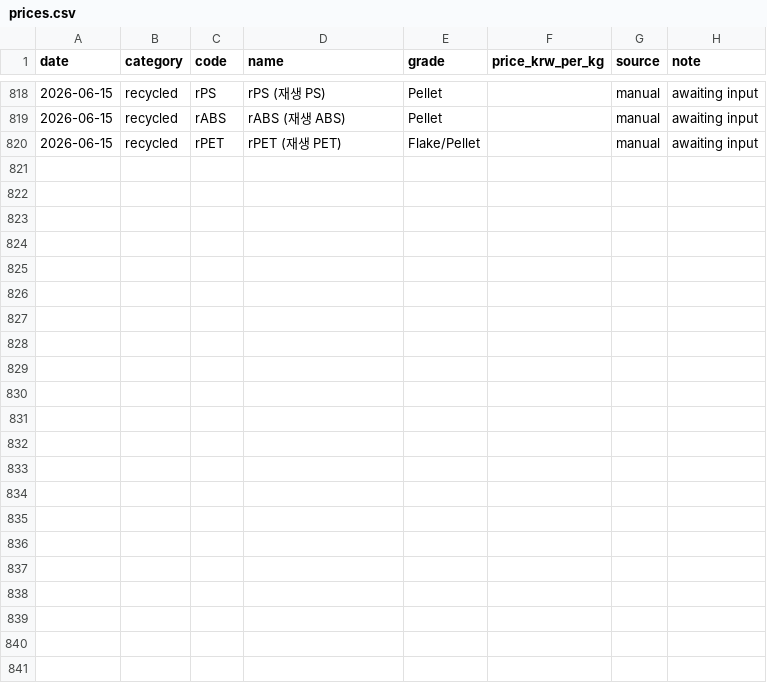
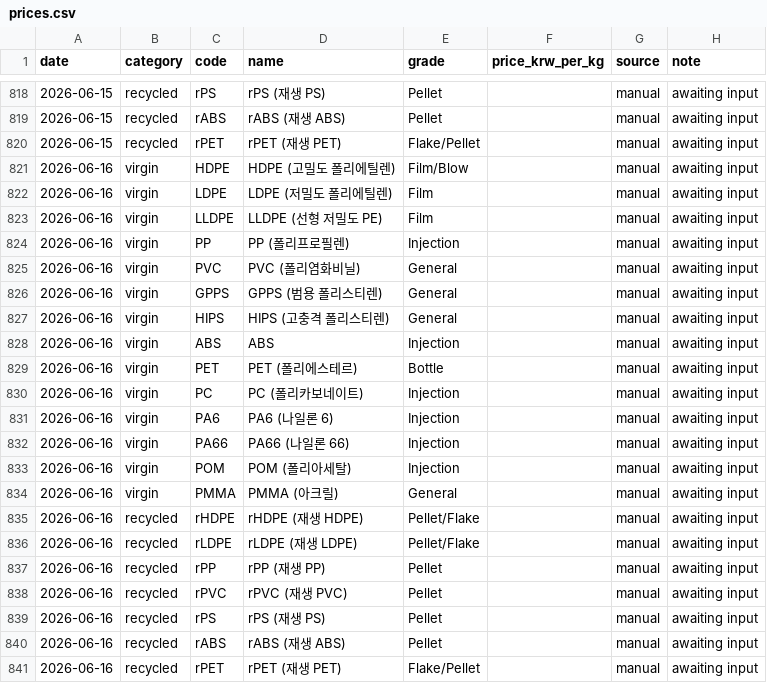
Before and after one commit to kimmj1240-gif/hankaichemical, a CSV file: data/prices.csv, drawn as a sheet; only a part is shown, gaps mark what is left out; the diff names each change by its address in the sheet, - before the commit and + after, or states it on an @@ line.

```diff
--- a/data/prices.csv
+++ b/data/prices.csv
+row 821: 2026-06-16 | virgin | HDPE | HDPE (고밀도 폴리에틸렌) | Film/Blow |  | manual | awaiting input
+row 822: 2026-06-16 | virgin | LDPE | LDPE (저밀도 폴리에틸렌) | Film |  | manual | awaiting input
+row 823: 2026-06-16 | virgin | LLDPE | LLDPE (선형 저밀도 PE) | Film |  | manual | awaiting input
+row 824: 2026-06-16 | virgin | PP | PP (폴리프로필렌) | Injection |  | manual | awaiting input
+row 825: 2026-06-16 | virgin | PVC | PVC (폴리염화비닐) | General |  | manual | awaiting input
+row 826: 2026-06-16 | virgin | GPPS | GPPS (범용 폴리스티렌) | General |  | manual | awaiting input
+row 827: 2026-06-16 | virgin | HIPS | HIPS (고충격 폴리스티렌) | General |  | manual | awaiting input
+row 828: 2026-06-16 | virgin | ABS | ABS | Injection |  | manual | awaiting input
+row 829: 2026-06-16 | virgin | PET | PET (폴리에스테르) | Bottle |  | manual | awaiting input
+row 830: 2026-06-16 | virgin | PC | PC (폴리카보네이트) | Injection |  | manual | awaiting input
+row 831: 2026-06-16 | virgin | PA6 | PA6 (나일론 6) | Injection |  | manual | awaiting input
+row 832: 2026-06-16 | virgin | PA66 | PA66 (나일론 66) | Injection |  | manual | awaiting input
+row 833: 2026-06-16 | virgin | POM | POM (폴리아세탈) | Injection |  | manual | awaiting input
+row 834: 2026-06-16 | virgin | PMMA | PMMA (아크릴) | General |  | manual | awaiting input
+row 835: 2026-06-16 | recycled | rHDPE | rHDPE (재생 HDPE) | Pellet/Flake |  | manual | awaiting input
+row 836: 2026-06-16 | recycled | rLDPE | rLDPE (재생 LDPE) | Pellet/Flake |  | manual | awaiting input
+row 837: 2026-06-16 | recycled | rPP | rPP (재생 PP) | Pellet |  | manual | awaiting input
+row 838: 2026-06-16 | recycled | rPVC | rPVC (재생 PVC) | Pellet |  | manual | awaiting input
+row 839: 2026-06-16 | recycled | rPS | rPS (재생 PS) | Pellet |  | manual | awaiting input
+row 840: 2026-06-16 | recycled | rABS | rABS (재생 ABS) | Pellet |  | manual | awaiting input
+row 841: 2026-06-16 | recycled | rPET | rPET (재생 PET) | Flake/Pellet |  | manual | awaiting input
```
Also changed, not shown: 1 other file.
